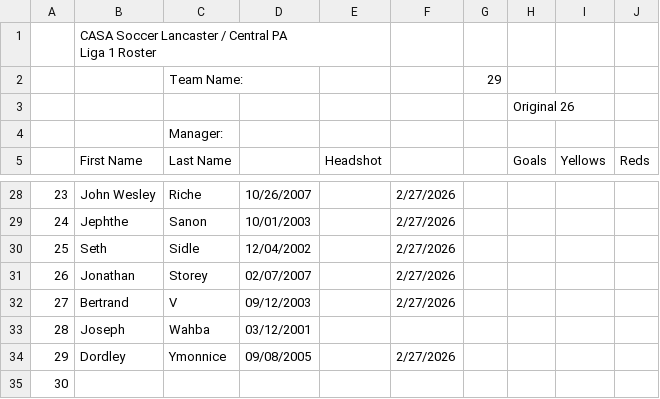
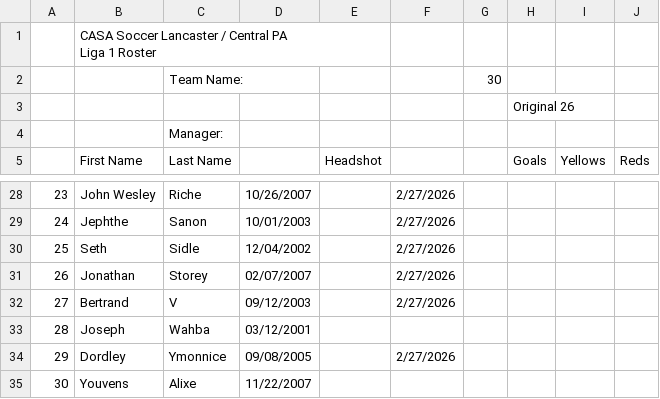
Before and after one commit to jbreslin33/footballhome, a CSV file: database/scraped-html/casa/roster-lancaster-liga-2-yorkpa-fc-liga-2.csv, drawn as a sheet; only a part is shown, gaps mark what is left out.

```diff
--- a/database/scraped-html/casa/roster-lancaster-liga-2-yorkpa-fc-liga-2.csv
+++ b/database/scraped-html/casa/roster-lancaster-liga-2-yorkpa-fc-liga-2.csv
@@ -2,3 +2,3 @@
 Liga 1 Roster ","","","","","","","","","","","","","","","","","","","","","","","",""
-"","","Team Name:","","","","29","","","","","","","","","","","","","","","","","","",""
+"","","Team Name:","","","","30","","","","","","","","","","","","","","","","","","",""
 "","","","","","","","Original 26","","","","","","","","","","","","","","","","","",""
@@ -35,2 +35,2 @@ Liga 1 Roster ","","","","","","","","","","","","","","","","","","","","","","
 "29","Dordley","Ymonnice","09/08/2005","","2/27/2026","","","","","","","","","","","","","","","","","","","",""
-"30","","","","","","","","","","","","","","","","","","","","","","","","",""
+"30","Youvens","Alixe","11/22/2007","","","","","","","","","","","","","","","","","","","","","",""
```
Also changed, not shown: database/scraped-html/casa/roster-lancaster-liga-1-alloy-sc-ii-liga-1.csv, 16 other files.
